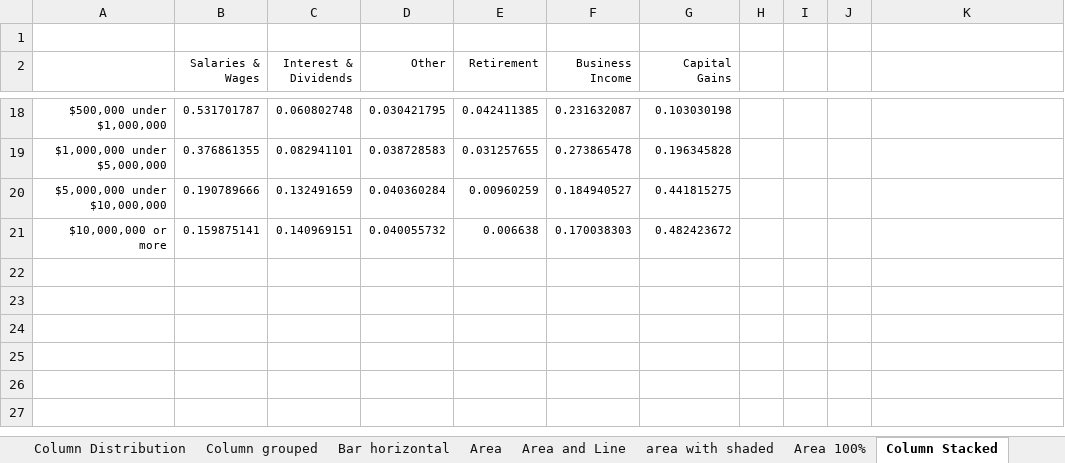
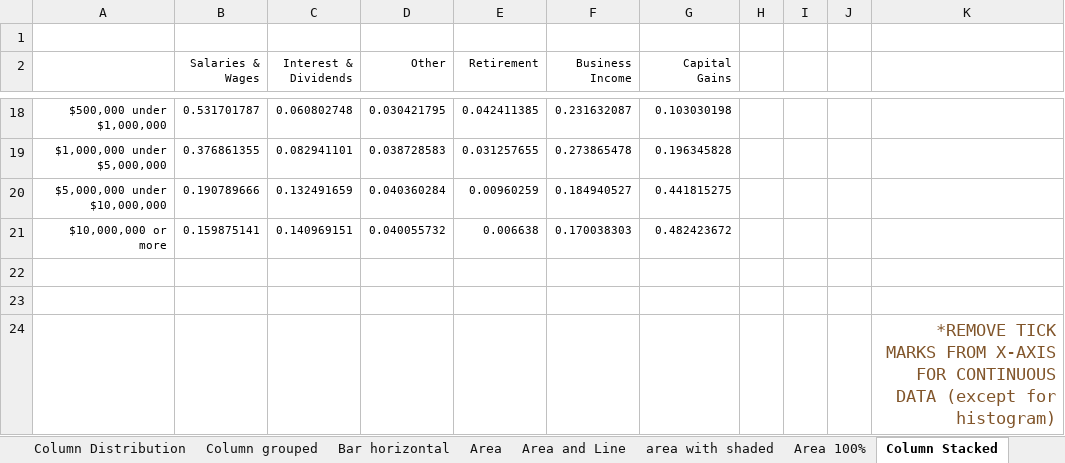
Before and after one commit to UrbanInstitute/graphics-styleguide, an Excel workbook: chart-styles.xlsx, sheet Column Stacked, drawn as a sheet; only a part is shown, gaps mark what is left out; values as stored, in another font and other column widths than the file's, no borders; charts and pictures not drawn; the diff names each change by its address in the sheet, - before the commit and + after, or states it on an @@ line.

Commit message:
updated file

```diff
--- a/chart-styles.xlsx (sheet Column Stacked)
+++ b/chart-styles.xlsx (sheet Column Stacked)
+row 22: (empty)
+row 23: (empty)
+row 24:  |  |  |  |  |  |  |  |  |  | *REMOVE TICK MARKS FROM X-AXIS FOR CONTINUOUS DATA (except for histogram)
```
Also changed, not shown: charts or pictures.
